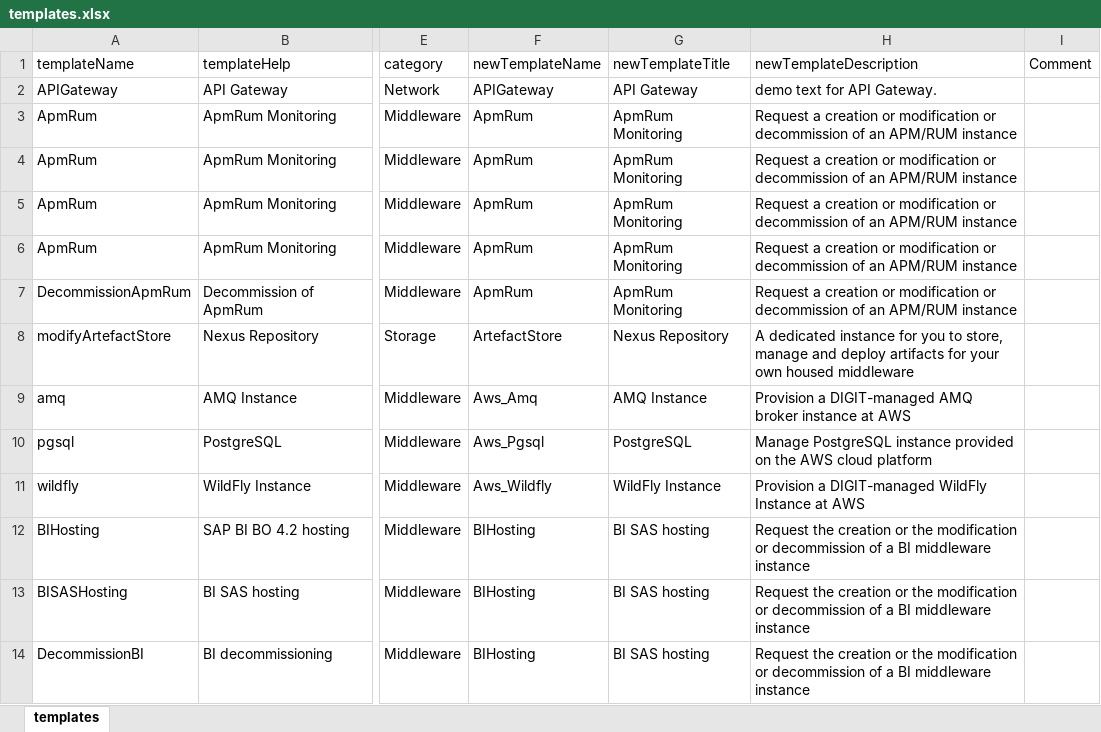
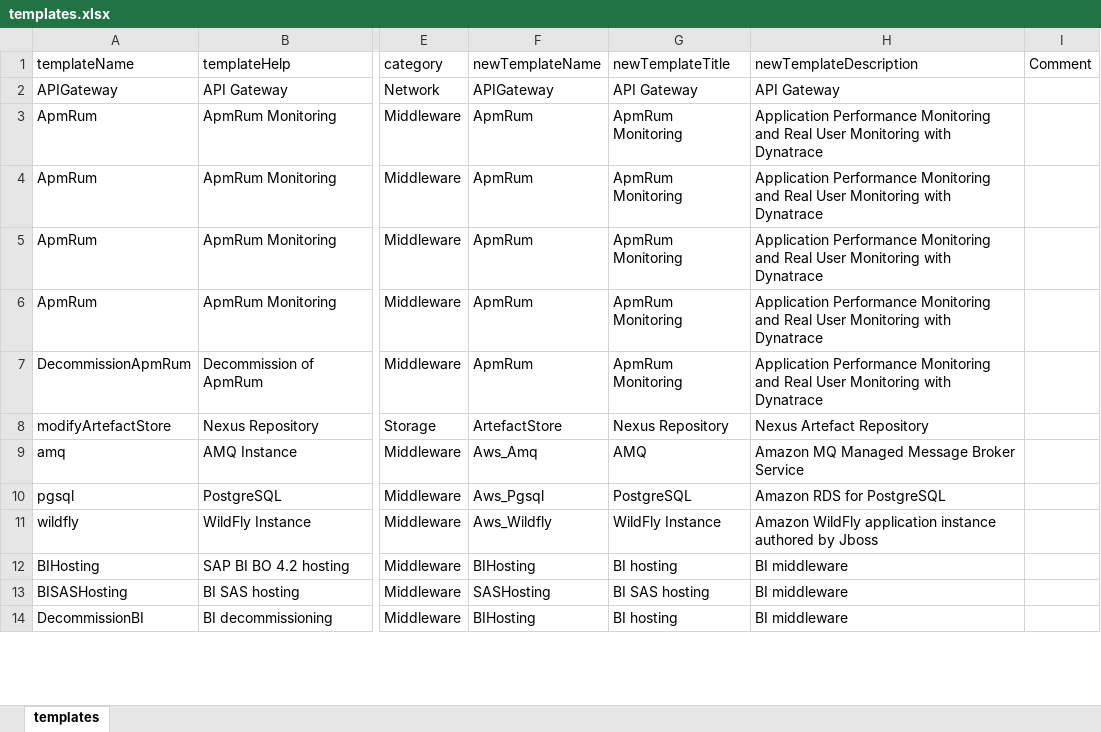
Before and after one commit to Skyt0a/owfmig, an Excel workbook: templates.xlsx, sheet templates, drawn as a sheet; only a part is shown, gaps mark what is left out; values as stored, in another font and other column widths than the file's, no borders; table styles not drawn; the diff covers the shown part only; the diff names each change by its address in the sheet, - before the commit and + after, or states it on an @@ line.

```diff
--- a/templates.xlsx (sheet templates)
+++ b/templates.xlsx (sheet templates)
-H2 (newTemplateDescription): demo text for API Gateway.
+H2 (newTemplateDescription): API Gateway
-H3:H7 (newTemplateDescription): Request a creation or modification or decommission of an APM/RUM instance
+H3:H7 (newTemplateDescription): Application Performance Monitoring and Real User Monitoring with Dynatrace
-H8 (newTemplateDescription): A dedicated instance for you to store, manage and deploy artifacts for your own housed middleware
+H8 (newTemplateDescription): Nexus Artefact Repository
-G9 (newTemplateTitle): AMQ Instance
+G9 (newTemplateTitle): AMQ
-H9 (newTemplateDescription): Provision a DIGIT-managed AMQ broker instance at AWS
+H9 (newTemplateDescription): Amazon MQ Managed Message Broker Service
-H10 (newTemplateDescription): Manage PostgreSQL instance provided on the AWS cloud platform
+H10 (newTemplateDescription): Amazon RDS for PostgreSQL
-H11 (newTemplateDescription): Provision a DIGIT-managed WildFly Instance at AWS
+H11 (newTemplateDescription): Amazon WildFly application instance authored by Jboss
-G12 (newTemplateTitle): BI SAS hosting
+G12 (newTemplateTitle): BI hosting
-H12:H14 (newTemplateDescription): Request the creation or the modification or decommission of a BI middleware instance
+H12:H14 (newTemplateDescription): BI middleware
-F13 (newTemplateName): BIHosting
+F13 (newTemplateName): SASHosting
-G14 (newTemplateTitle): BI SAS hosting
+G14 (newTemplateTitle): BI hosting
```
Also changed, not shown: 35 edited cells elsewhere in this sheet, forms.xlsx, projects.xlsx, 4 other files.
